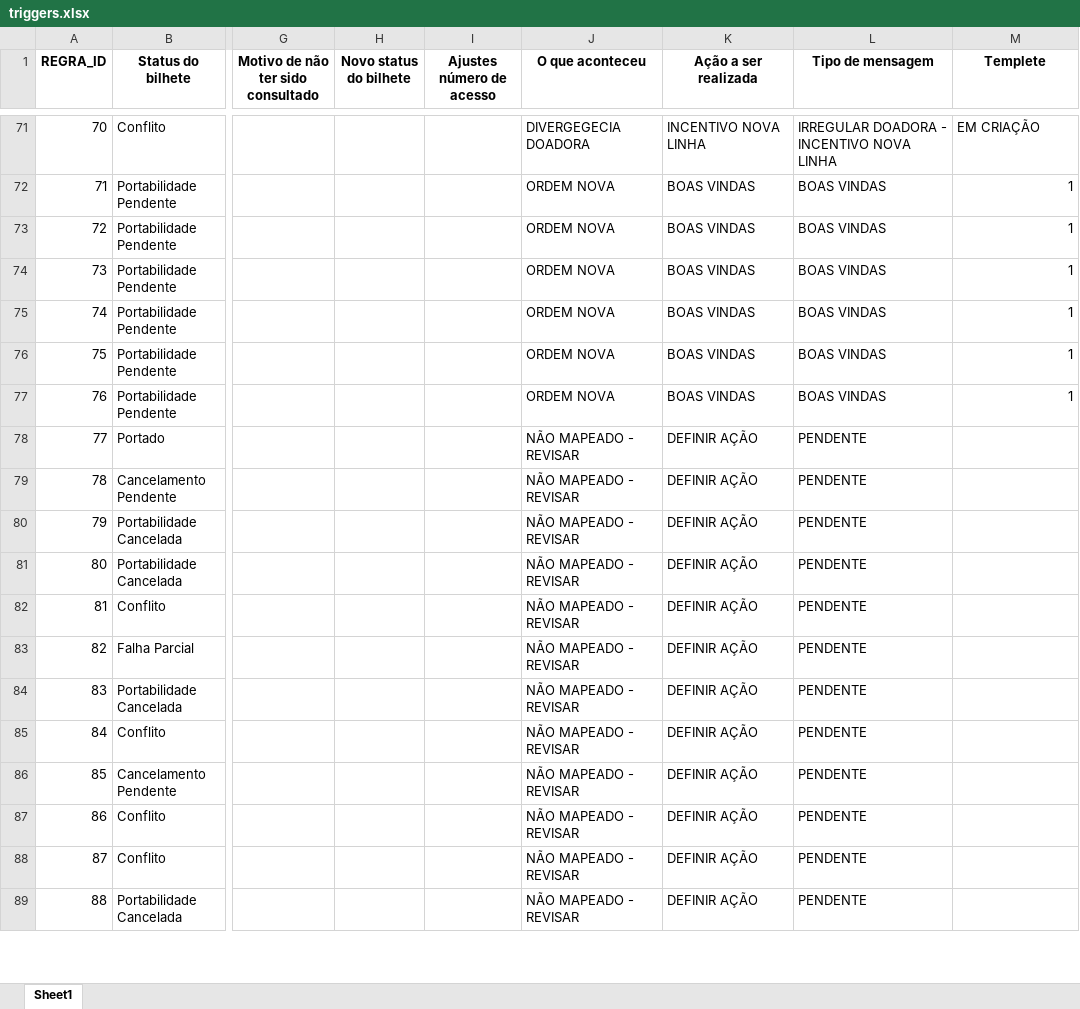
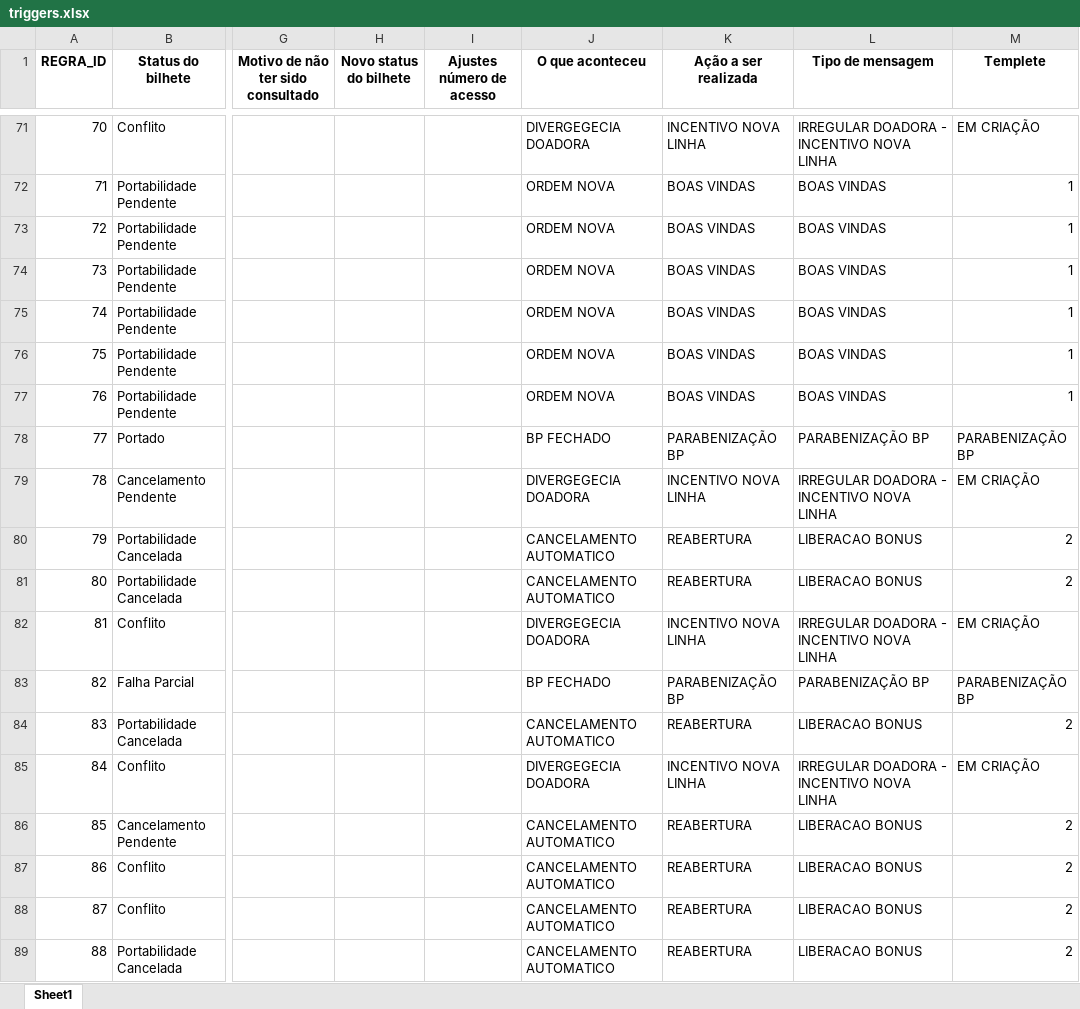
Before and after one commit to daltonpinheiro1/3F_Qigger_DBGerenciador, an Excel workbook: triggers.xlsx, sheet Sheet1, drawn as a sheet; only a part is shown, gaps mark what is left out; values as stored, in another font and other column widths than the file's, no borders; the diff covers the shown part only; the diff names each change by its address in the sheet, - before the commit and + after, or states it on an @@ line.

```diff
--- a/triggers.xlsx (sheet Sheet1)
+++ b/triggers.xlsx (sheet Sheet1)
-J78 (O que aconteceu): NÃO MAPEADO - REVISAR
+J78 (O que aconteceu): BP FECHADO
-K78 (Ação a ser realizada): DEFINIR AÇÃO
+K78 (Ação a ser realizada): PARABENIZAÇÃO BP
-L78 (Tipo de mensagem): PENDENTE
+L78 (Tipo de mensagem): PARABENIZAÇÃO BP
-M78 (Templete): (empty)
+M78 (Templete): PARABENIZAÇÃO BP
-J79 (O que aconteceu): NÃO MAPEADO - REVISAR
+J79 (O que aconteceu): DIVERGEGECIA DOADORA
-K79 (Ação a ser realizada): DEFINIR AÇÃO
+K79 (Ação a ser realizada): INCENTIVO NOVA LINHA
-L79 (Tipo de mensagem): PENDENTE
+L79 (Tipo de mensagem): IRREGULAR DOADORA - INCENTIVO NOVA LINHA
-M79 (Templete): (empty)
+M79 (Templete): EM CRIAÇÃO
-J80:J81 (O que aconteceu): NÃO MAPEADO - REVISAR
+J80:J81 (O que aconteceu): CANCELAMENTO AUTOMATICO
-K80:K81 (Ação a ser realizada): DEFINIR AÇÃO
+K80:K81 (Ação a ser realizada): REABERTURA
-L80:L81 (Tipo de mensagem): PENDENTE
+L80:L81 (Tipo de mensagem): LIBERACAO BONUS
-M80:M81 (Templete): (empty)
+M80:M81 (Templete): 2
-J82 (O que aconteceu): NÃO MAPEADO - REVISAR
+J82 (O que aconteceu): DIVERGEGECIA DOADORA
-K82 (Ação a ser realizada): DEFINIR AÇÃO
+K82 (Ação a ser realizada): INCENTIVO NOVA LINHA
-L82 (Tipo de mensagem): PENDENTE
+L82 (Tipo de mensagem): IRREGULAR DOADORA - INCENTIVO NOVA LINHA
-M82 (Templete): (empty)
+M82 (Templete): EM CRIAÇÃO
-J83 (O que aconteceu): NÃO MAPEADO - REVISAR
+J83 (O que aconteceu): BP FECHADO
-K83 (Ação a ser realizada): DEFINIR AÇÃO
+K83 (Ação a ser realizada): PARABENIZAÇÃO BP
-L83 (Tipo de mensagem): PENDENTE
+L83 (Tipo de mensagem): PARABENIZAÇÃO BP
-M83 (Templete): (empty)
+M83 (Templete): PARABENIZAÇÃO BP
-J84 (O que aconteceu): NÃO MAPEADO - REVISAR
+J84 (O que aconteceu): CANCELAMENTO AUTOMATICO
-K84 (Ação a ser realizada): DEFINIR AÇÃO
+K84 (Ação a ser realizada): REABERTURA
-L84 (Tipo de mensagem): PENDENTE
+L84 (Tipo de mensagem): LIBERACAO BONUS
-M84 (Templete): (empty)
+M84 (Templete): 2
-J85 (O que aconteceu): NÃO MAPEADO - REVISAR
+J85 (O que aconteceu): DIVERGEGECIA DOADORA
-K85 (Ação a ser realizada): DEFINIR AÇÃO
+K85 (Ação a ser realizada): INCENTIVO NOVA LINHA
-L85 (Tipo de mensagem): PENDENTE
+L85 (Tipo de mensagem): IRREGULAR DOADORA - INCENTIVO NOVA LINHA
-M85 (Templete): (empty)
+M85 (Templete): EM CRIAÇÃO
-J86:J89 (O que aconteceu): NÃO MAPEADO - REVISAR
+J86:J89 (O que aconteceu): CANCELAMENTO AUTOMATICO
-K86:K89 (Ação a ser realizada): DEFINIR AÇÃO
+K86:K89 (Ação a ser realizada): REABERTURA
-L86:L89 (Tipo de mensagem): PENDENTE
+L86:L89 (Tipo de mensagem): LIBERACAO BONUS
-M86:M89 (Templete): (empty)
+M86:M89 (Templete): 2
```
Also changed, not shown: 530 edited cells elsewhere in this sheet, data/homologacao_aprovisionamento.xlsx, data/homologacao_reabertura.xlsx, 9 other files.
